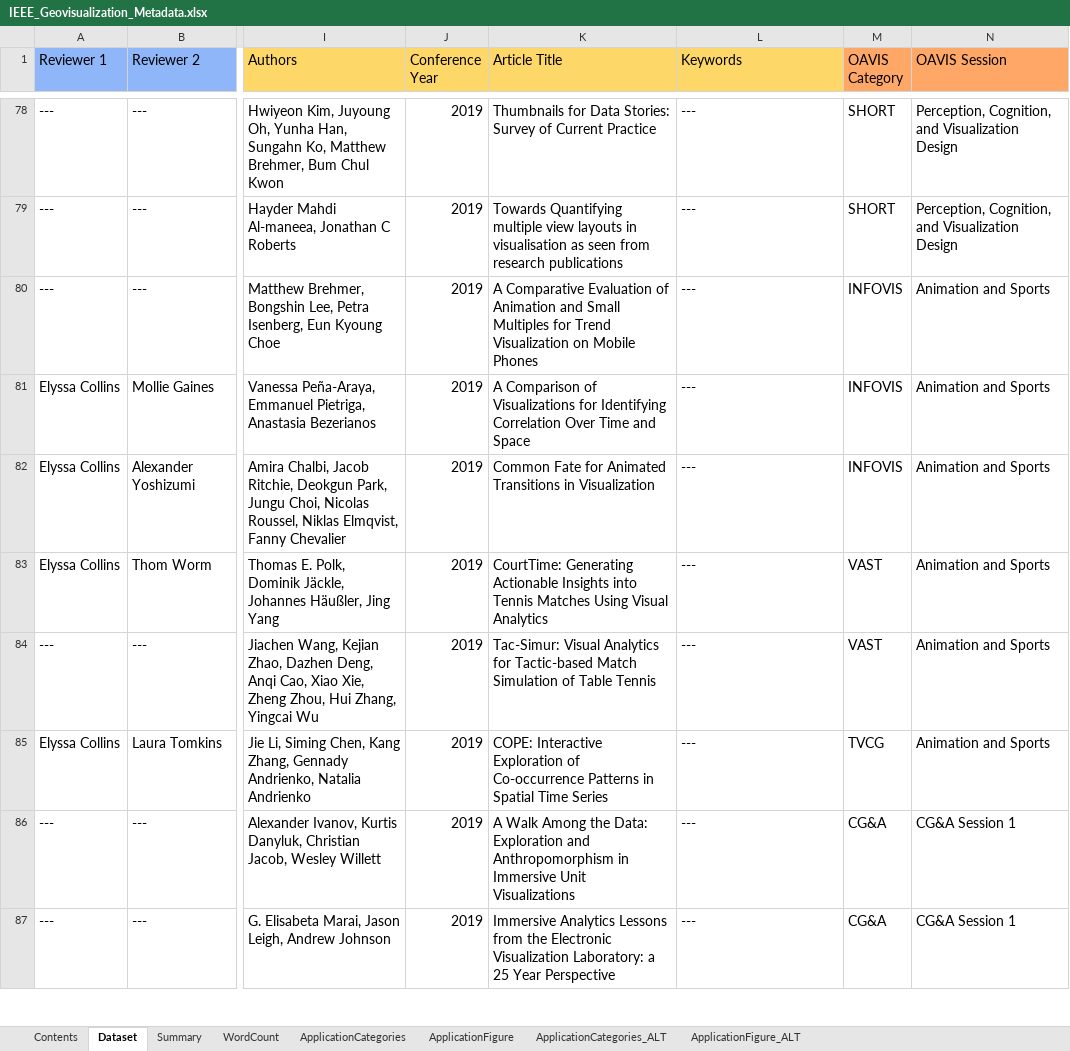
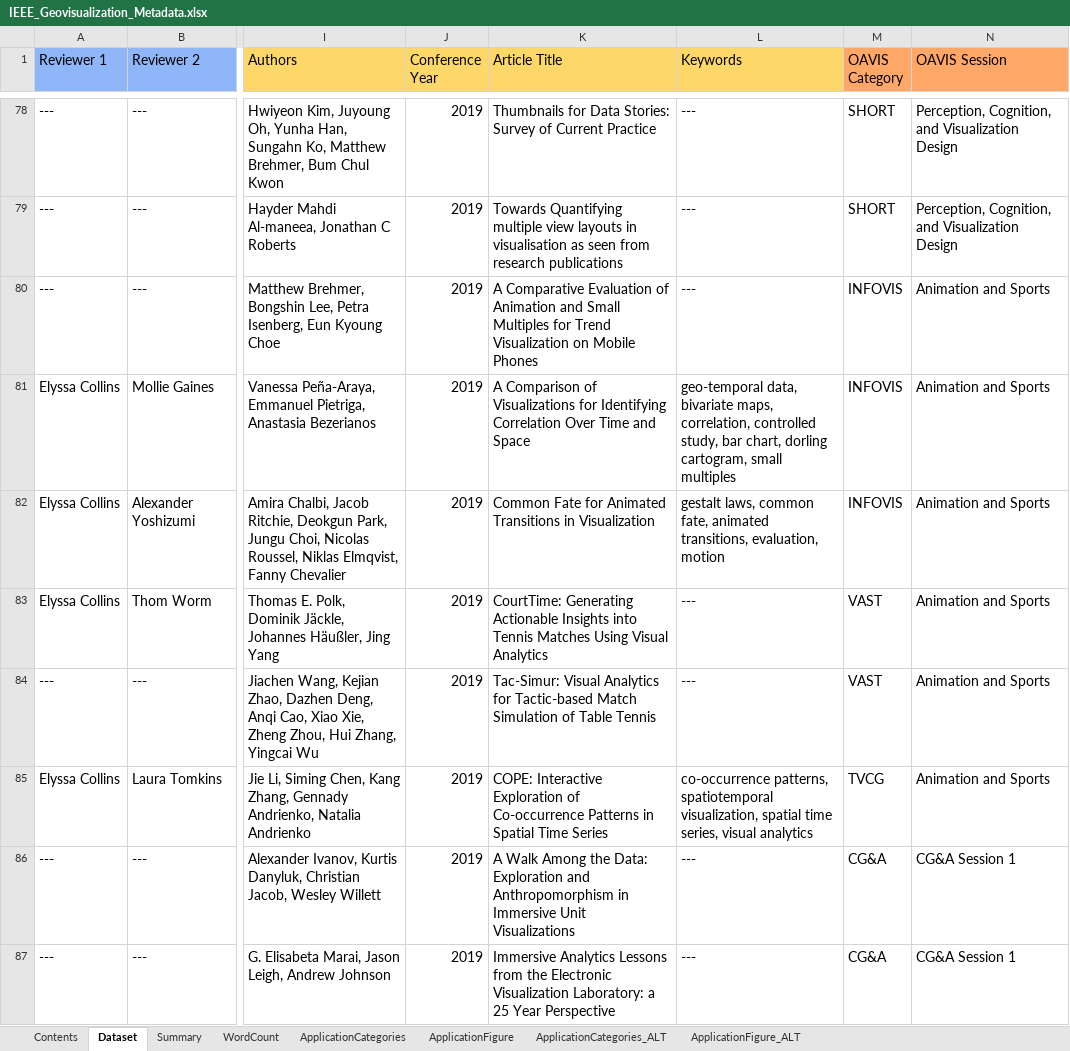
Before and after one commit to ajyoshizumi/IEEE_Geovisualization_Review, an Excel workbook: IEEE_Geovisualization_Metadata.xlsx, sheet Dataset, drawn as a sheet; only a part is shown, gaps mark what is left out; values as stored, in another font and other column widths than the file's, no borders; table styles not drawn; the diff covers the shown part only; the diff names each change by its address in the sheet, - before the commit and + after, or states it on an @@ line.

```diff
--- a/IEEE_Geovisualization_Metadata.xlsx (sheet Dataset)
+++ b/IEEE_Geovisualization_Metadata.xlsx (sheet Dataset)
-L81 (Keywords): ---
+L81 (Keywords): geo-temporal data, bivariate maps, correlation, controlled study, bar chart, dorling cartogram, small multiples
-L82 (Keywords): ---
+L82 (Keywords): gestalt laws, common fate, animated transitions, evaluation, motion
-L85 (Keywords): ---
+L85 (Keywords): co-occurrence patterns, spatiotemporal visualization, spatial time series, visual analytics
```
Also changed, not shown: 91 edited cells elsewhere in this sheet.
